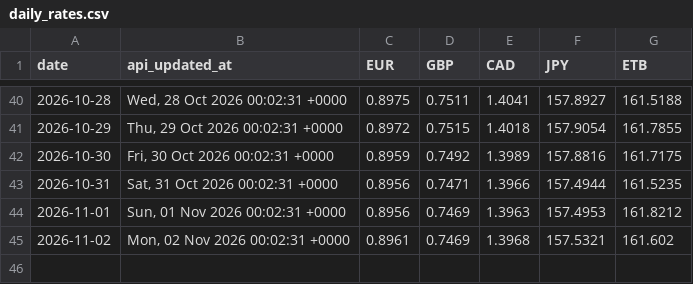
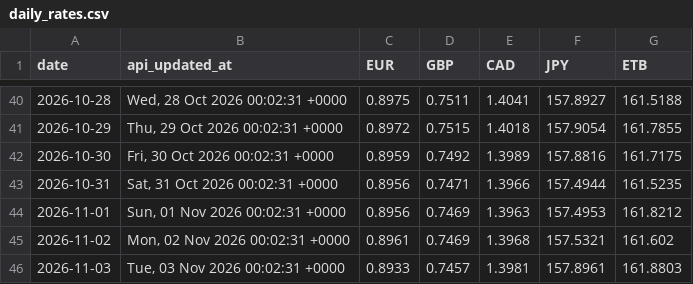
Before and after one commit to barkot-io/daily-market-tracker, a CSV file: data/daily_rates.csv, drawn as a sheet; only a part is shown, gaps mark what is left out.

```diff
--- a/data/daily_rates.csv
+++ b/data/daily_rates.csv
@@ -45 +45,2 @@ date,api_updated_at,EUR,GBP,CAD,JPY,ETB
 2026-11-02,"Mon, 02 Nov 2026 00:02:31 +0000",0.8961,0.7469,1.3968,157.5321,161.602
+2026-11-03,"Tue, 03 Nov 2026 00:02:31 +0000",0.8933,0.7457,1.3981,157.8961,161.8803
```
